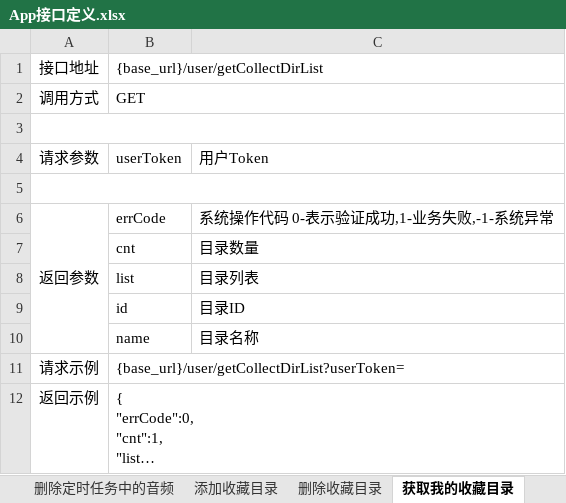
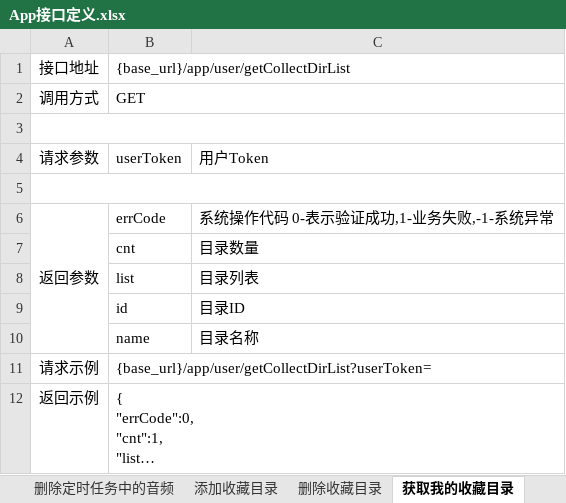
Before and after one commit to tangrufeng/guoxueji, an Excel workbook: doc/App接口定义.xlsx, sheet 获取我的收藏目录, drawn as a sheet; long unchanged cells end in …; values as stored, in another font and other column widths than the file's, no borders; the diff names each change by its address in the sheet, - before the commit and + after, or states it on an @@ line.

```diff
--- a/doc/App接口定义.xlsx (sheet 获取我的收藏目录)
+++ b/doc/App接口定义.xlsx (sheet 获取我的收藏目录)
-B1: {base_url}/user/getCollectDirList
+B1: {base_url}/app/user/getCollectDirList
-B11: {base_url}/user/getCollectDirList?userToken=
+B11: {base_url}/app/user/getCollectDirList?userToken=
```
Also changed, not shown: sheet 获取收藏目录音频列表, sheet 获取设备定时播放列表, sheet 获取我的设备, sheet 添加设备, sheet 删除收藏目录, sheet 删除设备, 6 more sheets, other sheet tabs, 2 other files.
